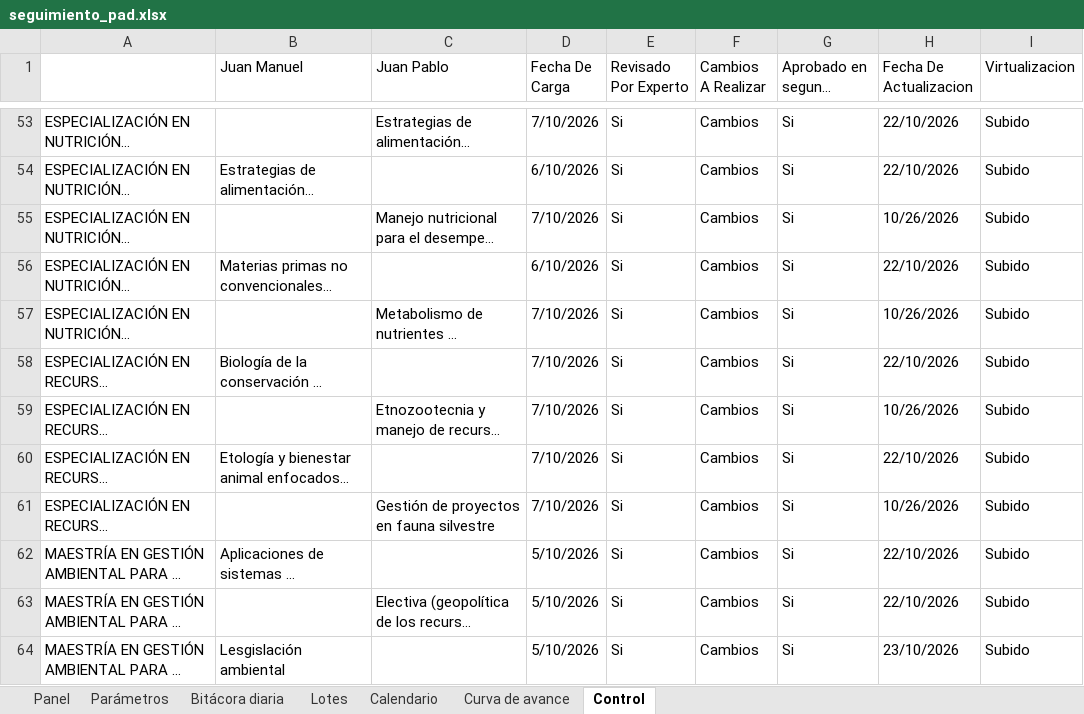
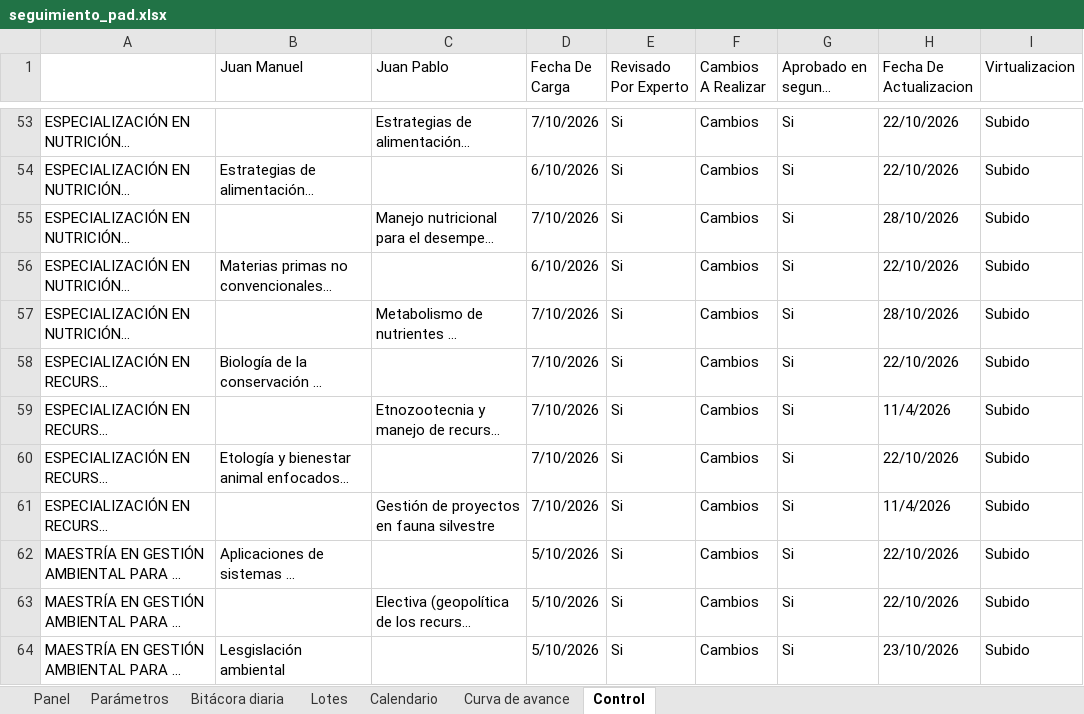
Before and after one commit to JMR564/DashBoardPADs, an Excel workbook: data/seguimiento_pad.xlsx, sheet Control, drawn as a sheet; only a part is shown, gaps mark what is left out; long unchanged cells end in …; values as stored, in another font and other column widths than the file's, no cell formats; conditional formats not drawn; the diff covers the shown part only; the diff names each change by its address in the sheet, - before the commit and + after, or states it on an @@ line.

```diff
--- a/data/seguimiento_pad.xlsx (sheet Control)
+++ b/data/seguimiento_pad.xlsx (sheet Control)
-H55 (Fecha De Actualizacion): 10/26/2026
+H55 (Fecha De Actualizacion): 28/10/2026
-H57 (Fecha De Actualizacion): 10/26/2026
+H57 (Fecha De Actualizacion): 28/10/2026
-H59 (Fecha De Actualizacion): 10/26/2026
+H59 (Fecha De Actualizacion): 11/4/2026
-H61 (Fecha De Actualizacion): 10/26/2026
+H61 (Fecha De Actualizacion): 11/4/2026
```
Also changed, not shown: 9 added rows, 9 removed rows and 157 edited cells elsewhere in this sheet, cell formats, 2 other files.
